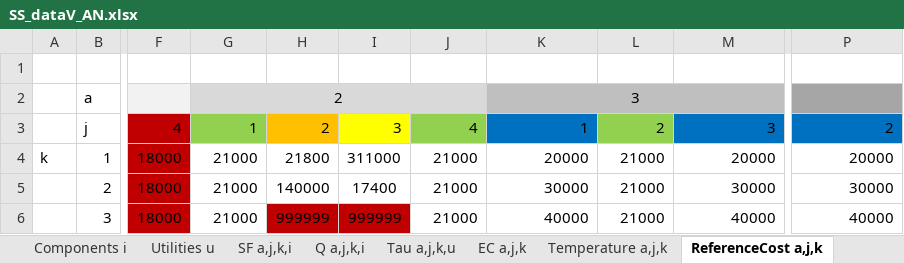
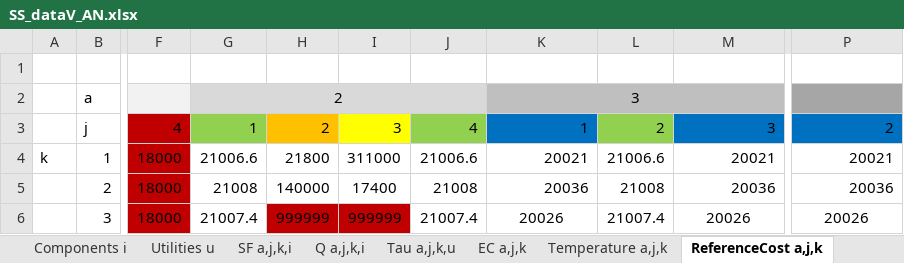
Before and after one commit to VincentReurslag/Superstructure_github, an Excel workbook: SS_dataV_AN.xlsx, sheet ReferenceCost a,j,k, drawn as a sheet; only a part is shown, gaps mark what is left out; values as stored, in another font and other column widths than the file's, no borders; the diff names each change by its address in the sheet, - before the commit and + after, or states it on an @@ line.

```diff
--- a/SS_dataV_AN.xlsx (sheet ReferenceCost a,j,k)
+++ b/SS_dataV_AN.xlsx (sheet ReferenceCost a,j,k)
-G4: 21000
+G4: 21006.6
-J4: 21000
+J4: 21006.6
-K4: 20000
+K4: 20021
-L4: 21000
+L4: 21006.6
-M4: 20000
+M4: 20021
-P4: 20000
+P4: 20021
-G5: 21000
+G5: 21008
-J5: 21000
+J5: 21008
-K5: 30000
+K5: 20036
-L5: 21000
+L5: 21008
-M5: 30000
+M5: 20036
-P5: 30000
+P5: 20036
-G6: 21000
+G6: 21007.4
-J6: 21000
+J6: 21007.4
-K6: 40000
+K6: 20026
-K6 alignment: right
+K6 alignment: center
-L6: 21000
+L6: 21007.4
-M6: 40000
+M6: 20026
-M6 alignment: right
+M6 alignment: center
-P6: 40000
+P6: 20026
-P6 alignment: right
+P6 alignment: center
```
Also changed, not shown: sheet CP i, sheet SizingFactor a,j,k, 5 other files.
